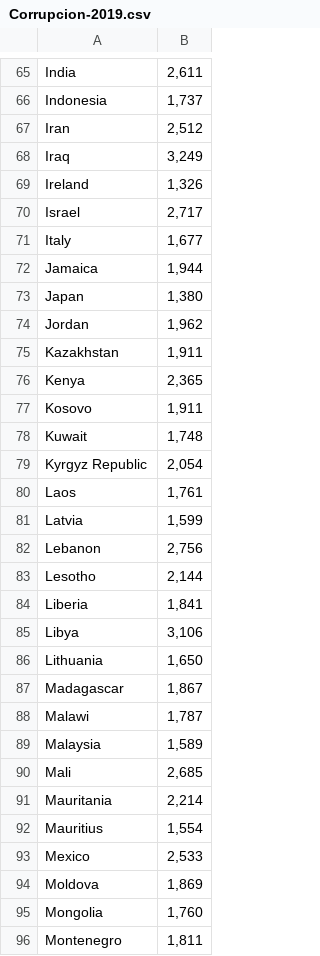
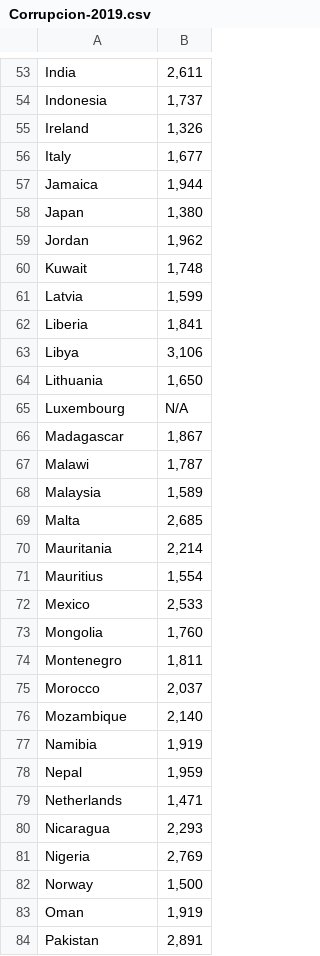
Before and after one commit to CamilaDurand/TRABAJO-GRUPAL-POL304, a CSV file: Corrupcion-2019.csv, drawn as a sheet; only a part is shown, gaps mark what is left out; the shorter side is filled out with more unchanged rows; the diff covers the shown part only.

Commit message:
Update Corrupcion-2019.csv

```diff
--- a/Corrupcion-2019.csv
+++ b/Corrupcion-2019.csv
@@ -66,6 +54,3 @@ India,"2,611"
 Indonesia,"1,737"
-Iran,"2,512"
-Iraq,"3,249"
 Ireland,"1,326"
-Israel,"2,717"
 Italy,"1,677"
@@ -74,11 +59,4 @@ Japan,"1,380"
 Jordan,"1,962"
-Kazakhstan,"1,911"
-Kenya,"2,365"
-Kosovo,"1,911"
 Kuwait,"1,748"
-Kyrgyz Republic,"2,054"
-Laos,"1,761"
 Latvia,"1,599"
-Lebanon,"2,756"
-Lesotho,"2,144"
 Liberia,"1,841"
@@ -86,2 +64,3 @@ Libya,"3,106"
 Lithuania,"1,650"
+Luxembourg,"N/A"
 Madagascar,"1,867"
@@ -89,3 +68,3 @@ Malawi,"1,787"
 Malaysia,"1,589"
-Mali,"2,685"
+Malta,"2,685"
 Mauritania,"2,214"
@@ -93,3 +72,2 @@ Mauritius,"1,554"
 Mexico,"2,533"
-Moldova,"1,869"
 Mongolia,"1,760"
```
Also changed, not shown: 5 added rows and 36 removed rows elsewhere in this file.
